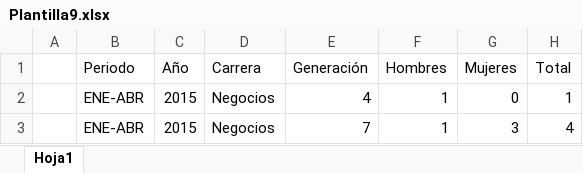
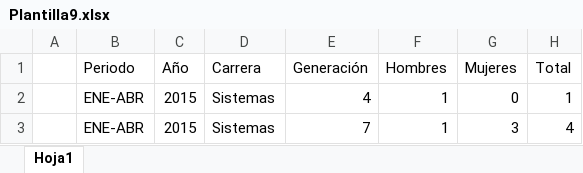
Before and after one commit to jose1500s/ProyectoSE2.0, an Excel workbook: public/Plantilla9.xlsx, sheet Hoja1, drawn as a sheet; values as stored, in another font and other column widths than the file's, no borders; the diff names each change by its address in the sheet, - before the commit and + after, or states it on an @@ line.

```diff
--- a/public/Plantilla9.xlsx (sheet Hoja1)
+++ b/public/Plantilla9.xlsx (sheet Hoja1)
-D2:D3 (Carrera): Negocios
+D2:D3 (Carrera): Sistemas
```
Also changed, not shown: public/Plantilla10.xlsx, public/Plantilla11.xlsx, 20 other files.
